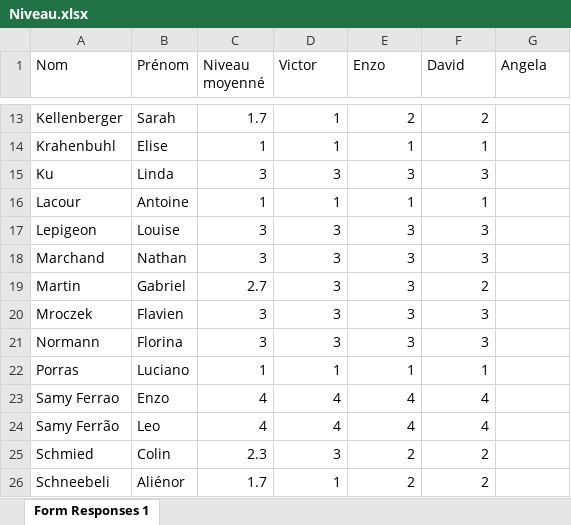
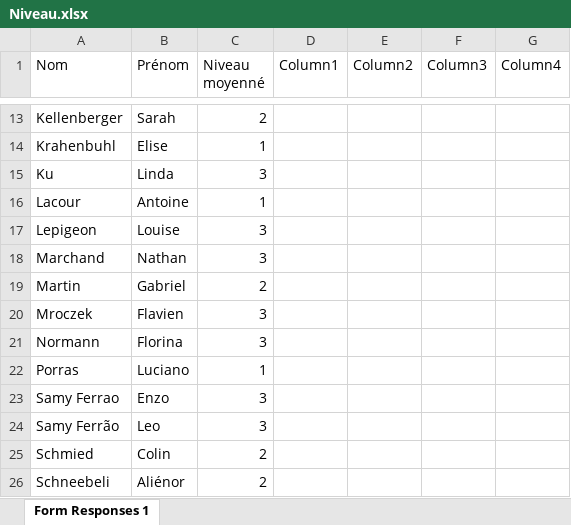
Before and after one commit to VictorD92/matchmaking, an Excel workbook: Niveau.xlsx, sheet Form Responses 1, drawn as a sheet; only a part is shown, gaps mark what is left out; values as stored, in another font and other column widths than the file's, no cell formats; table styles not drawn; the diff covers the shown part only; the diff names each change by its address in the sheet, - before the commit and + after, or states it on an @@ line.

```diff
--- a/Niveau.xlsx (sheet Form Responses 1)
+++ b/Niveau.xlsx (sheet Form Responses 1)
-D1: Victor
+D1: Column1
-E1: Enzo
+E1: Column2
-F1: David
+F1: Column3
-G1: Angela
+G1: Column4
-C13 (Niveau moyenné): 1.7
+C13 (Niveau moyenné): 2
-D13:D14 (Column1): 1
+D13:D14 (Column1): (empty)
-E13 (Column2): 2
+E13 (Column2): (empty)
-F13 (Column3): 2
+F13 (Column3): (empty)
-E14 (Column2): 1
+E14 (Column2): (empty)
-F14 (Column3): 1
+F14 (Column3): (empty)
-D15 (Column1): 3
+D15 (Column1): (empty)
-E15 (Column2): 3
+E15 (Column2): (empty)
-F15 (Column3): 3
+F15 (Column3): (empty)
-D16 (Column1): 1
+D16 (Column1): (empty)
-E16 (Column2): 1
+E16 (Column2): (empty)
-F16 (Column3): 1
+F16 (Column3): (empty)
-D17:D21 (Column1): 3
+D17:D21 (Column1): (empty)
-E17:E21 (Column2): 3
+E17:E21 (Column2): (empty)
-F17:F18 (Column3): 3
+F17:F18 (Column3): (empty)
-C19 (Niveau moyenné): 2.7
+C19 (Niveau moyenné): 2
-F19 (Column3): 2
+F19 (Column3): (empty)
-F20:F21 (Column3): 3
+F20:F21 (Column3): (empty)
-D22 (Column1): 1
+D22 (Column1): (empty)
-E22 (Column2): 1
+E22 (Column2): (empty)
-F22 (Column3): 1
+F22 (Column3): (empty)
-C23:C24 (Niveau moyenné): 4
+C23:C24 (Niveau moyenné): 3
-D23:D24 (Column1): 4
+D23:D24 (Column1): (empty)
-E23:E24 (Column2): 4
+E23:E24 (Column2): (empty)
-F23:F24 (Column3): 4
+F23:F24 (Column3): (empty)
-C25 (Niveau moyenné): 2.3
+C25 (Niveau moyenné): 2
-D25 (Column1): 3
+D25 (Column1): (empty)
-E25:E26 (Column2): 2
+E25:E26 (Column2): (empty)
-F25:F26 (Column3): 2
+F25:F26 (Column3): (empty)
-C26 (Niveau moyenné): 1.7
+C26 (Niveau moyenné): 2
-D26 (Column1): 1
+D26 (Column1): (empty)
```
Also changed, not shown: 1 added row and 62 edited cells elsewhere in this sheet, cell formats, formulas that keep their value, 2 other files.
